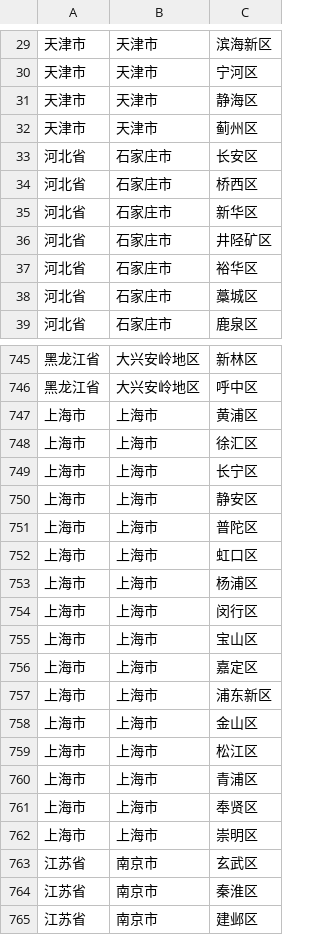
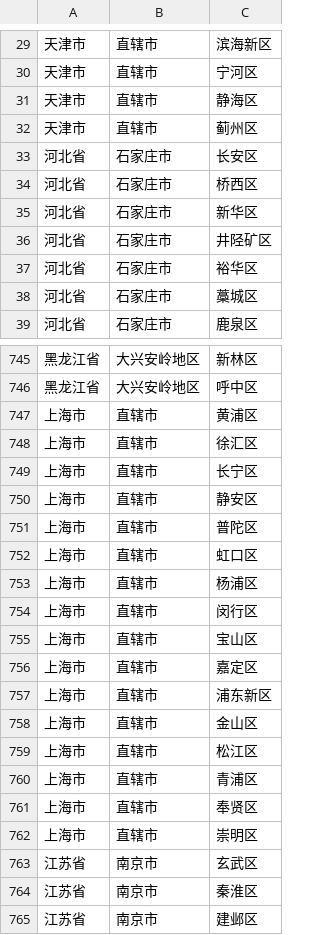
Before and after one commit to DaisyYijin/smart-military-camp, a TSV file: personnel-server/src/main/resources/region/regions.tsv, drawn as a sheet; only a part is shown, gaps mark what is left out; the diff covers the shown part only.

```diff
--- a/personnel-server/src/main/resources/region/regions.tsv
+++ b/personnel-server/src/main/resources/region/regions.tsv
@@ -29,5 +29,5 @@
-天津市	天津市	滨海新区
-天津市	天津市	宁河区
-天津市	天津市	静海区
-天津市	天津市	蓟州区
+天津市	直辖市	滨海新区
+天津市	直辖市	宁河区
+天津市	直辖市	静海区
+天津市	直辖市	蓟州区
 河北省	石家庄市	长安区
@@ -746,18 +746,18 @@
 黑龙江省	大兴安岭地区	呼中区
-上海市	上海市	黄浦区
-上海市	上海市	徐汇区
-上海市	上海市	长宁区
-上海市	上海市	静安区
-上海市	上海市	普陀区
-上海市	上海市	虹口区
-上海市	上海市	杨浦区
-上海市	上海市	闵行区
-上海市	上海市	宝山区
-上海市	上海市	嘉定区
-上海市	上海市	浦东新区
-上海市	上海市	金山区
-上海市	上海市	松江区
-上海市	上海市	青浦区
-上海市	上海市	奉贤区
-上海市	上海市	崇明区
+上海市	直辖市	黄浦区
+上海市	直辖市	徐汇区
+上海市	直辖市	长宁区
+上海市	直辖市	静安区
+上海市	直辖市	普陀区
+上海市	直辖市	虹口区
+上海市	直辖市	杨浦区
+上海市	直辖市	闵行区
+上海市	直辖市	宝山区
+上海市	直辖市	嘉定区
+上海市	直辖市	浦东新区
+上海市	直辖市	金山区
+上海市	直辖市	松江区
+上海市	直辖市	青浦区
+上海市	直辖市	奉贤区
+上海市	直辖市	崇明区
 江苏省	南京市	玄武区
```
Also changed, not shown: 66 edited cells elsewhere in this file, 3 other files.
